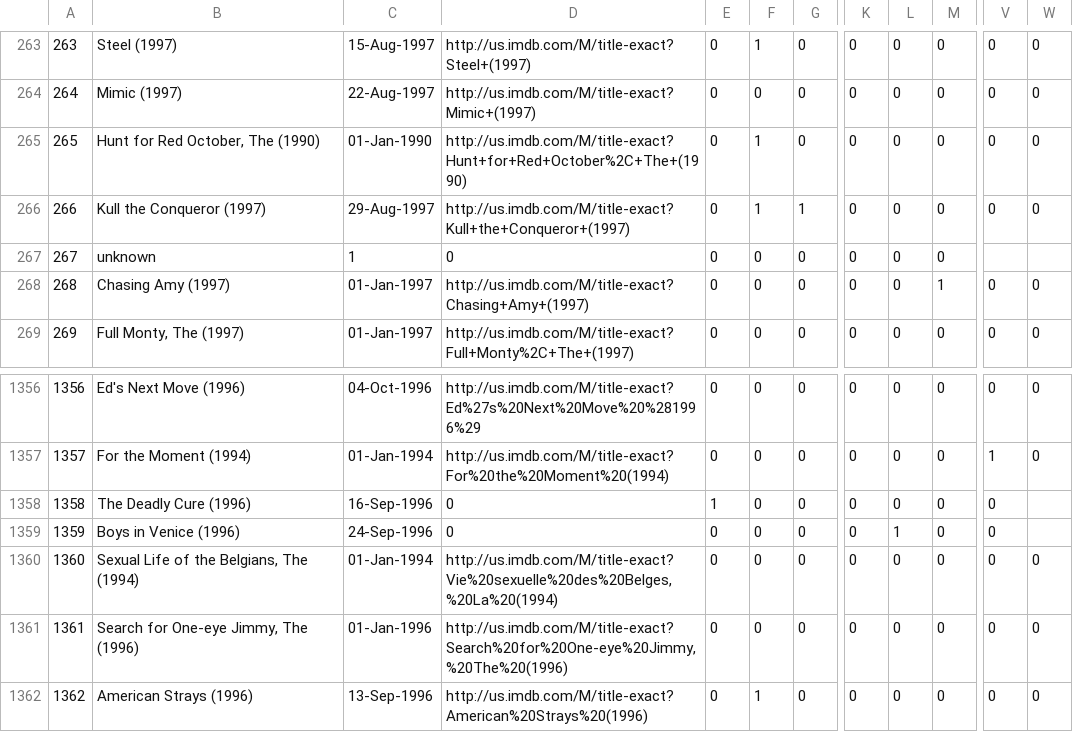
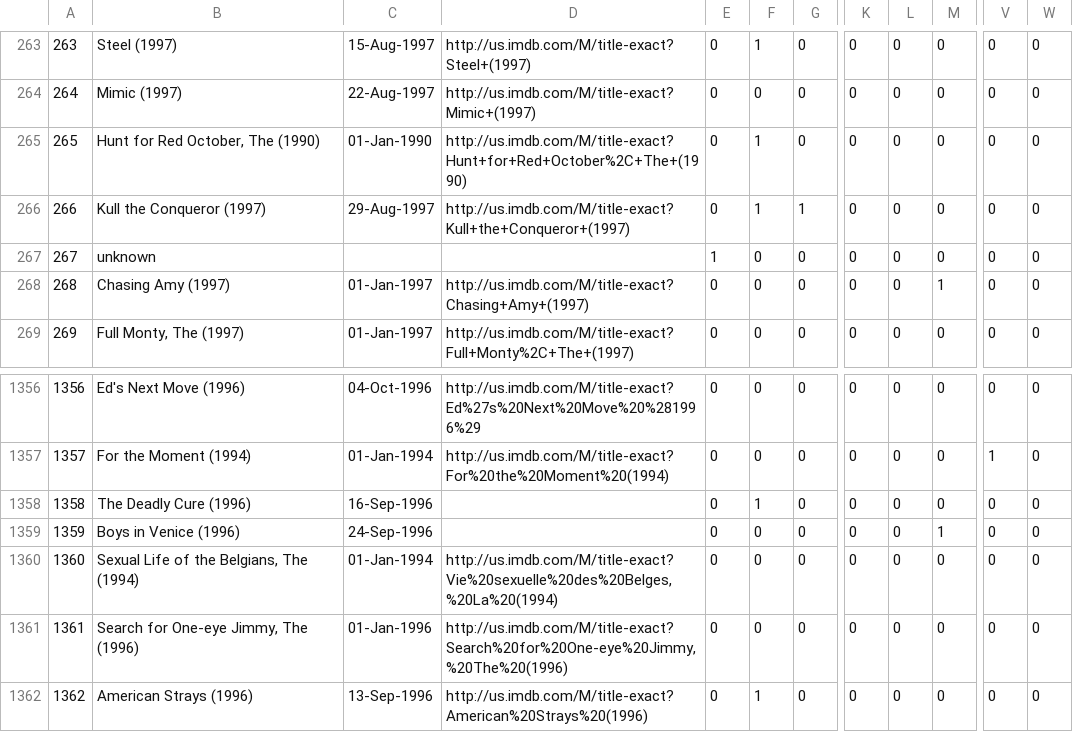
Before and after one commit to shunk031/vtask, a CSV file: data/u_item.csv, drawn as a sheet; only a part is shown, gaps mark what is left out; the diff names each change by its address in the sheet, - before the commit and + after, or states it on an @@ line.

```diff
--- a/data/u_item.csv
+++ b/data/u_item.csv
-C267: 1
+C267: (empty)
-D267: 0
+D267: (empty)
-E267: 0
+E267: 1
-V267: (empty)
+V267: 0
-W267: (empty)
+W267: 0
-D1358:D1359: 0
+D1358:D1359: (empty)
-E1358: 1
+E1358: 0
-F1358: 0
+F1358: 1
-W1358:W1359: (empty)
+W1358:W1359: 0
-L1359: 1
+L1359: 0
-M1359: 0
+M1359: 1
```
Also changed, not shown: 1 other file.
